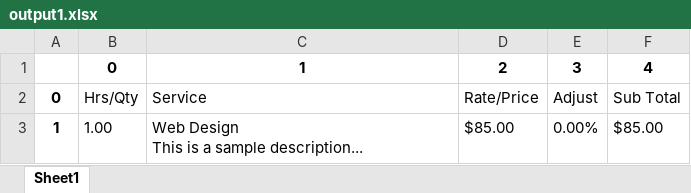
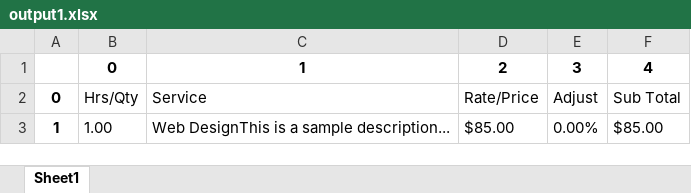
Before and after one commit to ctrl-gaurav/Dell-Hackathon-Backend, an Excel workbook: GridCSVs/output1.xlsx, sheet Sheet1, drawn as a sheet; values as stored, in another font and other column widths than the file's, no borders; ↵ is a line break in a cell; the diff names each change by its address in the sheet, - before the commit and + after, or states it on an @@ line.

```diff
--- a/GridCSVs/output1.xlsx (sheet Sheet1)
+++ b/GridCSVs/output1.xlsx (sheet Sheet1)
-C3: Web Design ↵ This is a sample description...
+C3: Web DesignThis is a sample description...
```
Also changed, not shown: GridCSVs/Data_Extraction01.xlsx, mergedInvoice/A.xlsx, 2 other files.
